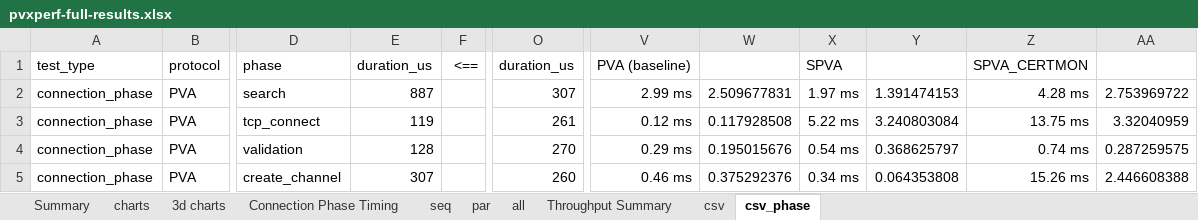
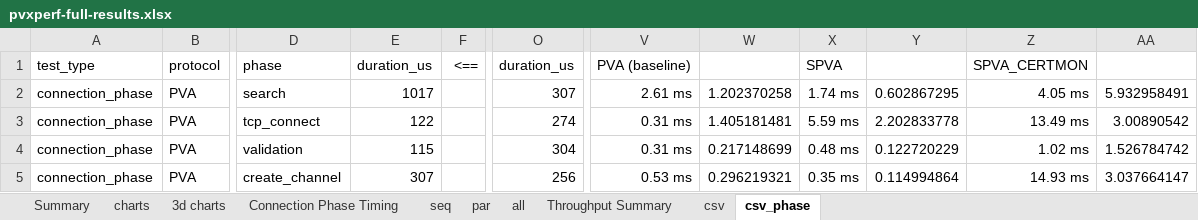
Before and after one commit to slac-epics/pvxs-cms, an Excel workbook: src/tools/pvxperf/pvxperf-full-results.xlsx, sheet csv_phase, drawn as a sheet; only a part is shown, gaps mark what is left out; values as stored, in another font and other column widths than the file's, no borders; the diff covers the shown part only; the diff names each change by its address in the sheet, - before the commit and + after, or states it on an @@ line.

Commit message:
Add `pvxperf-phases-delta-2.csv` results file for detailed benchmarking analysis across protocols.

```diff
--- a/src/tools/pvxperf/pvxperf-full-results.xlsx (sheet csv_phase)
+++ b/src/tools/pvxperf/pvxperf-full-results.xlsx (sheet csv_phase)
-E2: 887
+E2: 1017
-V2: 2.99 ms
+V2: 2.61 ms
-W2: 2.509677831
+W2: 1.202370258
-X2: 1.97 ms
+X2: 1.74 ms
-Y2: 1.391474153
+Y2: 0.602867295
-Z2: 4.28 ms
+Z2: 4.05 ms
-AA2: 2.753969722
+AA2: 5.932958491
-E3: 119
+E3: 122
-O3: 261
+O3: 274
-V3: 0.12 ms
+V3: 0.31 ms
-W3: 0.117928508
+W3: 1.405181481
-X3: 5.22 ms
+X3: 5.59 ms
-Y3: 3.240803084
+Y3: 2.202833778
-Z3: 13.75 ms
+Z3: 13.49 ms
-AA3: 3.32040959
+AA3: 3.00890542
-E4: 128
+E4: 115
-O4: 270
+O4: 304
-V4: 0.29 ms
+V4: 0.31 ms
-W4: 0.195015676
+W4: 0.217148699
-X4: 0.54 ms
+X4: 0.48 ms
-Y4: 0.368625797
+Y4: 0.122720229
-Z4: 0.74 ms
+Z4: 1.02 ms
-AA4: 0.287259575
+AA4: 1.526784742
-O5: 260
+O5: 256
-V5: 0.46 ms
+V5: 0.53 ms
-W5: 0.375292376
+W5: 0.296219321
-X5: 0.34 ms
+X5: 0.35 ms
-Y5: 0.064353808
+Y5: 0.114994864
-Z5: 15.26 ms
+Z5: 14.93 ms
-AA5: 2.446608388
+AA5: 3.037664147
```
Also changed, not shown: 1493 edited cells elsewhere in this sheet, sheet Connection Phase Timing, sheet Summary, sheet csv, charts or pictures, 10 other files.
